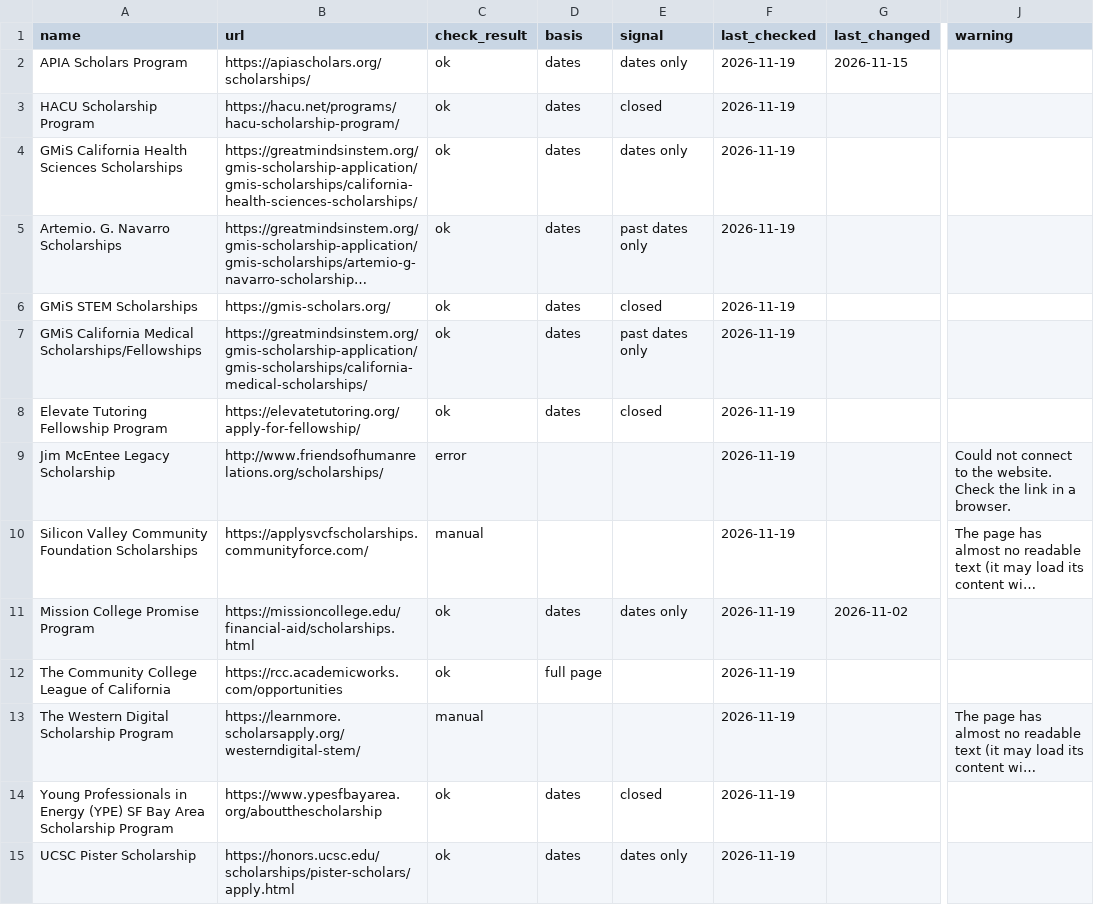
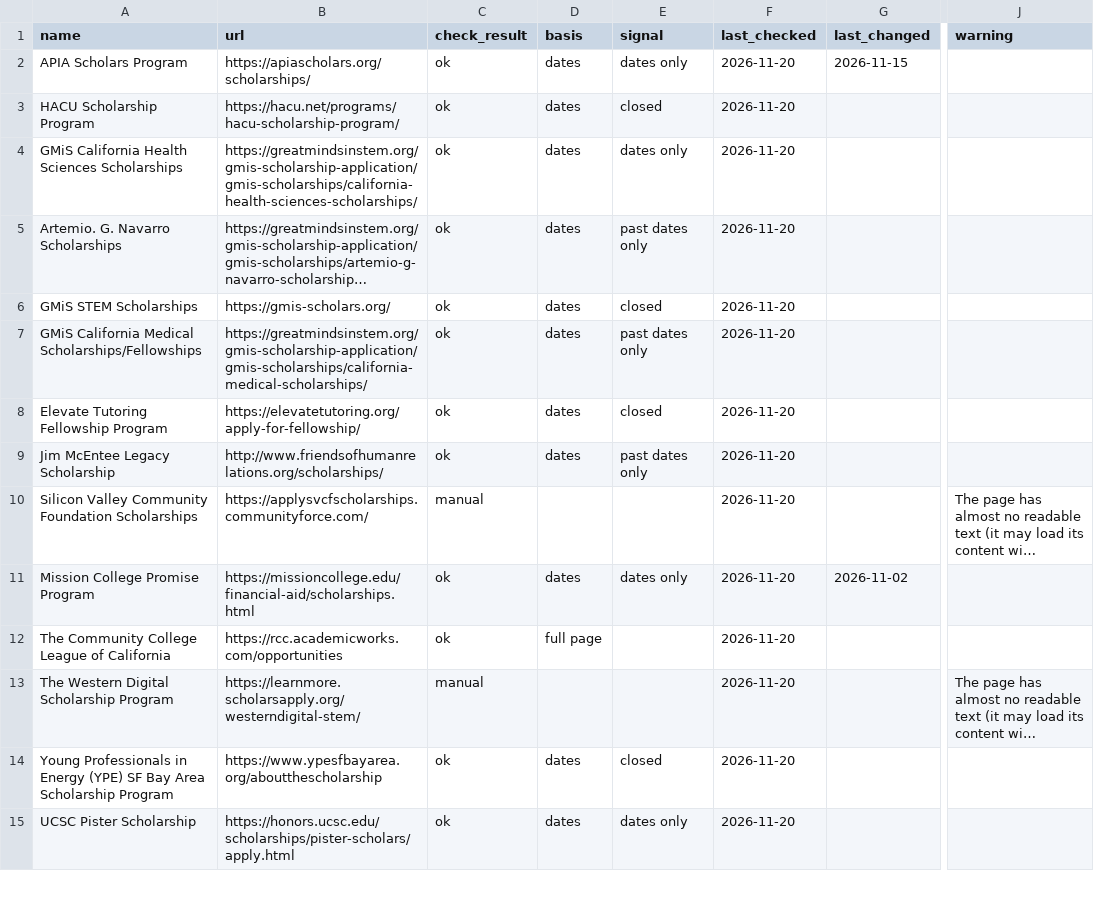
Before and after one commit to MC-MESA/Opportunity-Monitor, a CSV file: changes.csv, drawn as a sheet; only a part is shown, gaps mark what is left out; long unchanged cells end in …; the diff covers the shown part only; the diff names each change by its address in the sheet, - before the commit and + after, or states it on an @@ line.

Commit message:
Daily check 2026-11-20

```diff
--- a/changes.csv
+++ b/changes.csv
-F2:F15 (last_checked): 2026-11-19
+F2:F15 (last_checked): 2026-11-20
-C9 (check_result): error
+C9 (check_result): ok
-D9 (basis): (empty)
+D9 (basis): dates
-E9 (signal): (empty)
+E9 (signal): past dates only
-J9 (warning): Could not connect to the website. Check the link in a browser.
+J9 (warning): (empty)
```
Also changed, not shown: 68 edited cells elsewhere in this file, change-log.csv, 1 other file.
